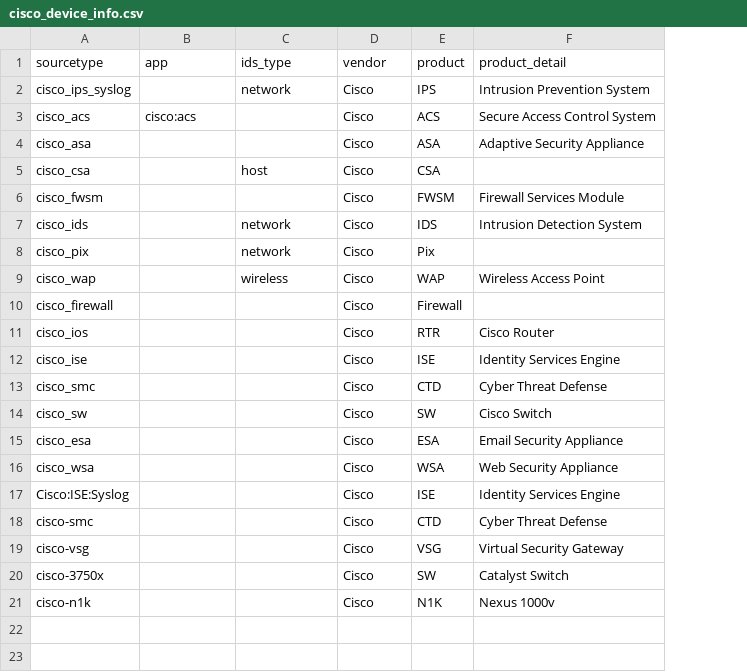
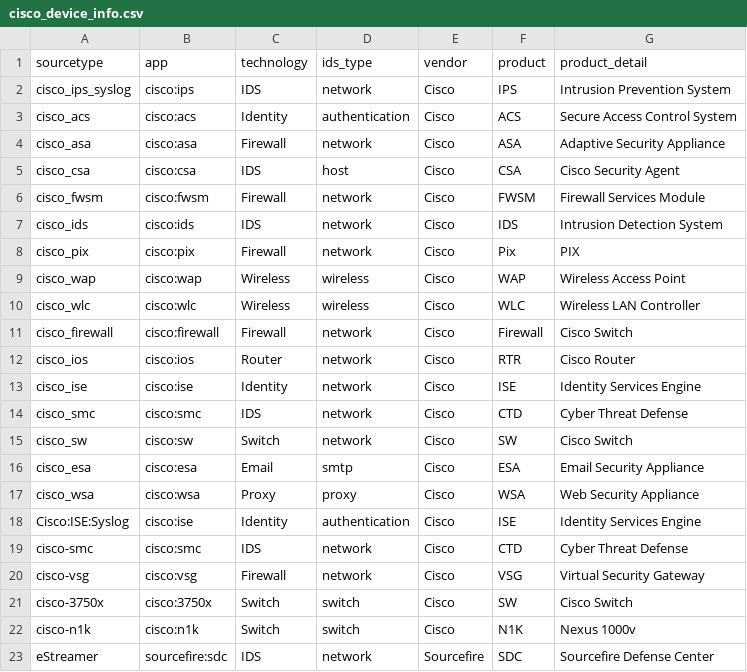
Before and after one commit to awurster/splunk-app-cisco-security-suite, a CSV file: app/Splunk_CiscoSecuritySuite/lookups/cisco_device_info.csv, drawn as a sheet; addresses are those after the commit; the diff names each change by its address in the sheet, - before the commit and + after, or states it on an @@ line.

Commit message:
[auto push from stl-as2-a06-ucs2-splunk-dev-search]: scheduled build

```diff
--- a/app/Splunk_CiscoSecuritySuite/lookups/cisco_device_info.csv
+++ b/app/Splunk_CiscoSecuritySuite/lookups/cisco_device_info.csv
+column C (technology), rows 2-9: IDS | Identity | Firewall | IDS | Firewall | IDS | Firewall | Wireless; rows 11-22: Firewall | Router | Identity | IDS | Switch | Email | Proxy | Identity | IDS | Firewall | Switch | Switch
-B2 (app): (empty)
+B2 (app): cisco:ips
-D3 (ids_type): (empty)
+D3 (ids_type): authentication
-B4 (app): (empty)
+B4 (app): cisco:asa
-D4 (ids_type): (empty)
+D4 (ids_type): network
-B5 (app): (empty)
+B5 (app): cisco:csa
-G5 (product_detail): (empty)
+G5 (product_detail): Cisco Security Agent
-B6 (app): (empty)
+B6 (app): cisco:fwsm
-D6 (ids_type): (empty)
+D6 (ids_type): network
-B7 (app): (empty)
+B7 (app): cisco:ids
-B8 (app): (empty)
+B8 (app): cisco:pix
-G8 (product_detail): (empty)
+G8 (product_detail): PIX
-B9 (app): (empty)
+B9 (app): cisco:wap
+row 10: cisco_wlc | cisco:wlc | Wireless | wireless | Cisco | WLC | Wireless LAN Controller
-B11 (app): (empty)
+B11 (app): cisco:firewall
-D11:D15 (ids_type): (empty)
+D11:D15 (ids_type): network
-G11 (product_detail): (empty)
+G11 (product_detail): Cisco Switch
-B12 (app): (empty)
+B12 (app): cisco:ios
-B13 (app): (empty)
+B13 (app): cisco:ise
-B14 (app): (empty)
+B14 (app): cisco:smc
-B15 (app): (empty)
+B15 (app): cisco:sw
-B16 (app): (empty)
+B16 (app): cisco:esa
-D16 (ids_type): (empty)
+D16 (ids_type): smtp
-B17 (app): (empty)
+B17 (app): cisco:wsa
-D17 (ids_type): (empty)
+D17 (ids_type): proxy
-B18 (app): (empty)
+B18 (app): cisco:ise
-D18 (ids_type): (empty)
+D18 (ids_type): authentication
-B19 (app): (empty)
+B19 (app): cisco:smc
-D19:D20 (ids_type): (empty)
+D19:D20 (ids_type): network
-B20 (app): (empty)
+B20 (app): cisco:vsg
-B21 (app): (empty)
+B21 (app): cisco:3750x
-D21:D22 (ids_type): (empty)
+D21:D22 (ids_type): switch
-G21 (product_detail): Catalyst Switch
+G21 (product_detail): Cisco Switch
-B22 (app): (empty)
+B22 (app): cisco:n1k
+row 23: eStreamer | sourcefire:sdc | IDS | network | Sourcefire | SDC | Sourcefire Defense Center
```
Also changed, not shown: 58 other files.
